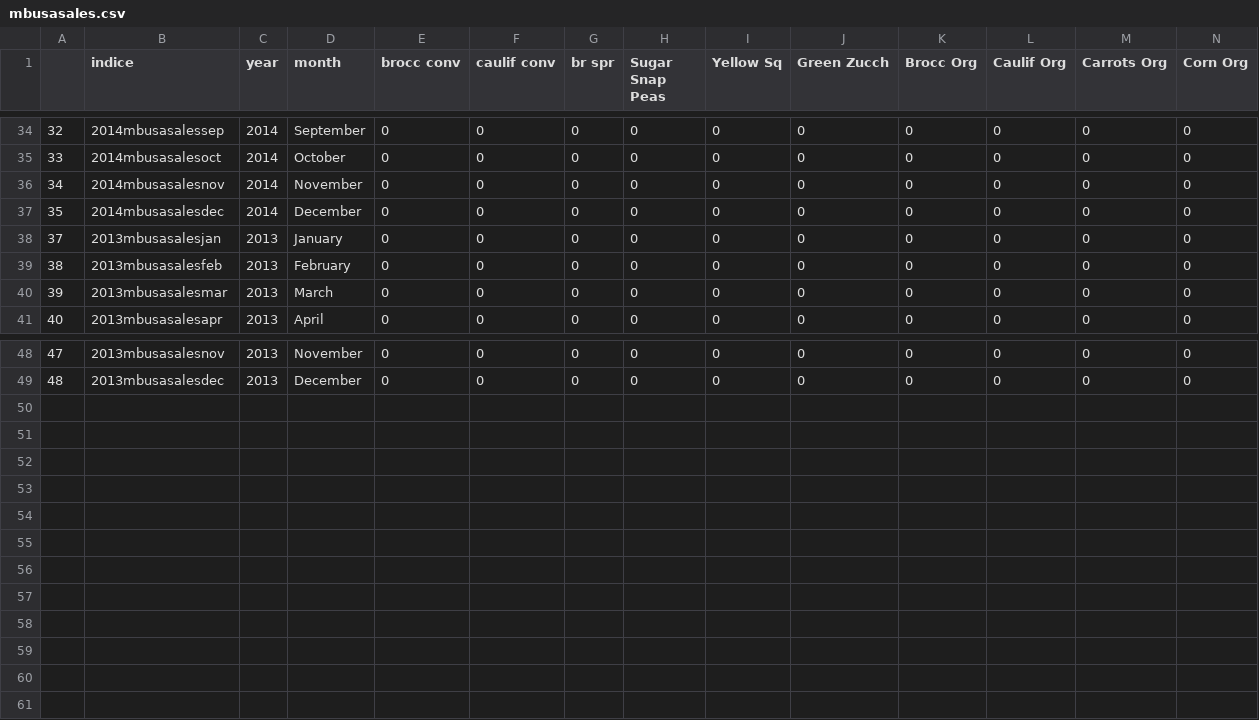
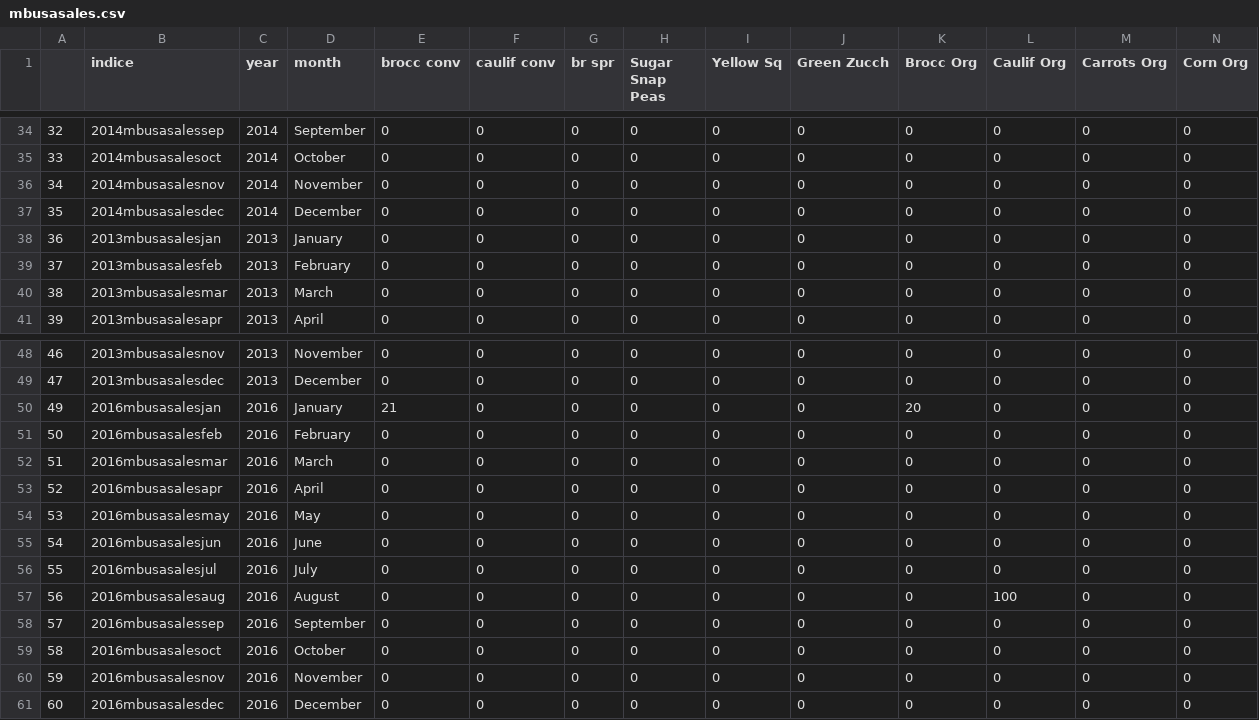
Before and after one commit to alexogch1/OPERATIONS, a CSV file: mbusasales.csv, drawn as a sheet; only a part is shown, gaps mark what is left out; rows hold the shown columns only; the diff names each change by its address in the sheet, - before the commit and + after, or states it on an @@ line.

```diff
--- a/mbusasales.csv
+++ b/mbusasales.csv
@@ column A renumbered between rows 38 and 49 @@
+row 50: 49 | 2016mbusasalesjan | 2016 | January | 21 | 0 | 0 | 0 | 0 | 0 | 20 | 0 | 0 | 0
+row 51: 50 | 2016mbusasalesfeb | 2016 | February | 0 | 0 | 0 | 0 | 0 | 0 | 0 | 0 | 0 | 0
+row 52: 51 | 2016mbusasalesmar | 2016 | March | 0 | 0 | 0 | 0 | 0 | 0 | 0 | 0 | 0 | 0
+row 53: 52 | 2016mbusasalesapr | 2016 | April | 0 | 0 | 0 | 0 | 0 | 0 | 0 | 0 | 0 | 0
+row 54: 53 | 2016mbusasalesmay | 2016 | May | 0 | 0 | 0 | 0 | 0 | 0 | 0 | 0 | 0 | 0
+row 55: 54 | 2016mbusasalesjun | 2016 | June | 0 | 0 | 0 | 0 | 0 | 0 | 0 | 0 | 0 | 0
+row 56: 55 | 2016mbusasalesjul | 2016 | July | 0 | 0 | 0 | 0 | 0 | 0 | 0 | 0 | 0 | 0
+row 57: 56 | 2016mbusasalesaug | 2016 | August | 0 | 0 | 0 | 0 | 0 | 0 | 0 | 100 | 0 | 0
+row 58: 57 | 2016mbusasalessep | 2016 | September | 0 | 0 | 0 | 0 | 0 | 0 | 0 | 0 | 0 | 0
+row 59: 58 | 2016mbusasalesoct | 2016 | October | 0 | 0 | 0 | 0 | 0 | 0 | 0 | 0 | 0 | 0
+row 60: 59 | 2016mbusasalesnov | 2016 | November | 0 | 0 | 0 | 0 | 0 | 0 | 0 | 0 | 0 | 0
+row 61: 60 | 2016mbusasalesdec | 2016 | December | 0 | 0 | 0 | 0 | 0 | 0 | 0 | 0 | 0 | 0
```
Also changed, not shown: 19 other files.
